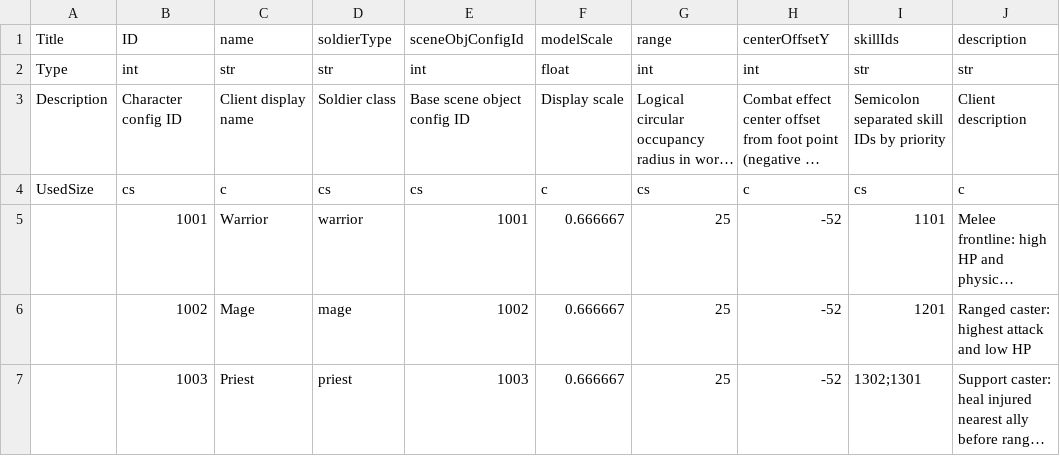
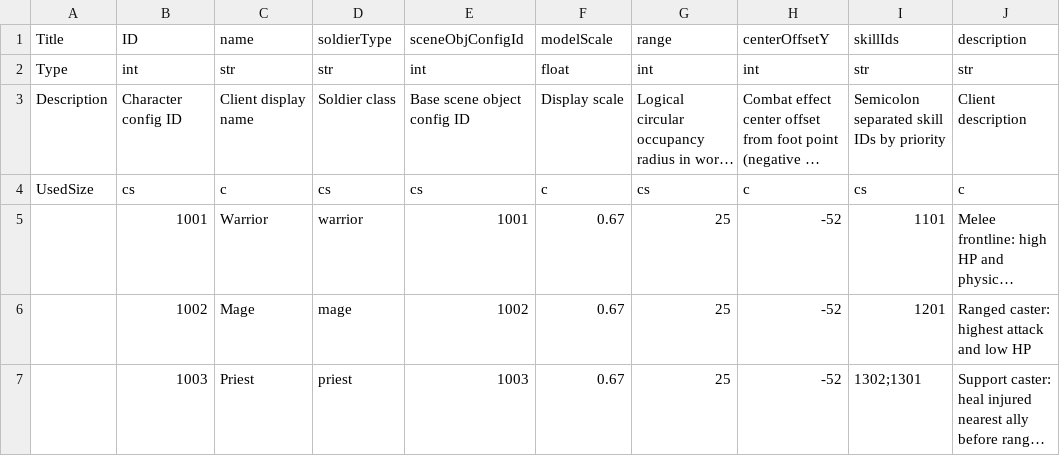
Before and after one commit to jojohello/Laya_FrameworkJ, a CSV file: Config/csv/Character.csv, drawn as a sheet; long unchanged cells end in …; the diff names each change by its address in the sheet, - before the commit and + after, or states it on an @@ line.

```diff
--- a/Config/csv/Character.csv
+++ b/Config/csv/Character.csv
-F5:F7 (modelScale): 0.666667
+F5:F7 (modelScale): 0.67
```
Also changed, not shown: 12 other files.
